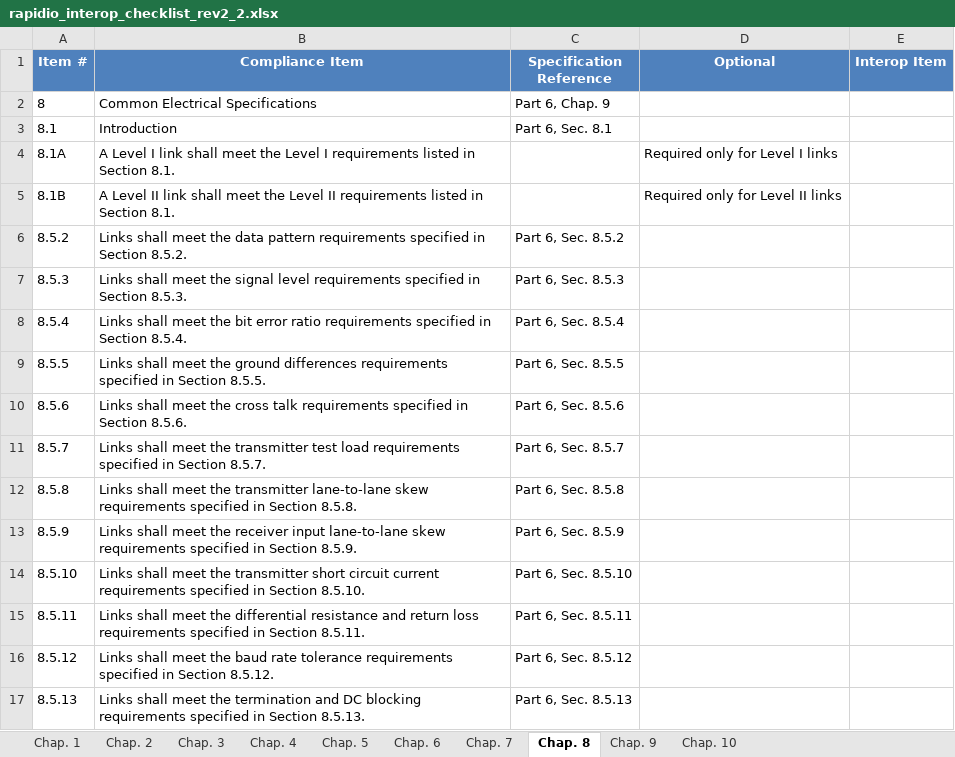
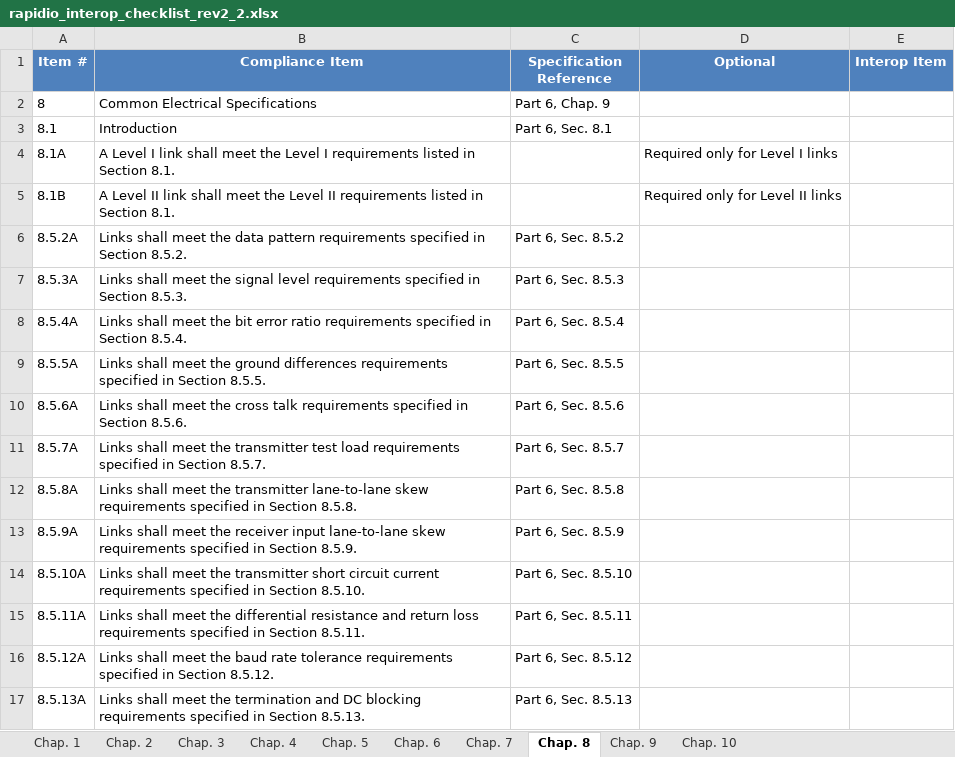
Before and after one commit to RapidIO/RapidIO_Standard, an Excel workbook: Historic_Checklists/rapidio_interop_checklist_rev2_2.xlsx, sheet Chap. 8, drawn as a sheet; values as stored, in another font and other column widths than the file's, no borders; table styles not drawn; the diff names each change by its address in the sheet, - before the commit and + after, or states it on an @@ line.

Commit message:
Update Rev2.2 Part 6 checklist source to resolve all items found in issue #3. This should also complete resolution of Issues #1 and #2. close #1 close #2 close #3

```diff
--- a/Historic_Checklists/rapidio_interop_checklist_rev2_2.xlsx (sheet Chap. 8)
+++ b/Historic_Checklists/rapidio_interop_checklist_rev2_2.xlsx (sheet Chap. 8)
-A6 (Item #): 8.5.2
+A6 (Item #): 8.5.2A
-A7 (Item #): 8.5.3
+A7 (Item #): 8.5.3A
-A8 (Item #): 8.5.4
+A8 (Item #): 8.5.4A
-A9 (Item #): 8.5.5
+A9 (Item #): 8.5.5A
-A10 (Item #): 8.5.6
+A10 (Item #): 8.5.6A
-A11 (Item #): 8.5.7
+A11 (Item #): 8.5.7A
-A12 (Item #): 8.5.8
+A12 (Item #): 8.5.8A
-A13 (Item #): 8.5.9
+A13 (Item #): 8.5.9A
-A14 (Item #): 8.5.10
+A14 (Item #): 8.5.10A
-A15 (Item #): 8.5.11
+A15 (Item #): 8.5.11A
-A16 (Item #): 8.5.12
+A16 (Item #): 8.5.12A
-A17 (Item #): 8.5.13
+A17 (Item #): 8.5.13A
```
Also changed, not shown: sheet Chap. 6, sheet Chap. 10, sheet Chap. 5, sheet Chap. 4, sheet Chap. 9, sheet Chap. 3, 1 more sheet, 4 other files.
